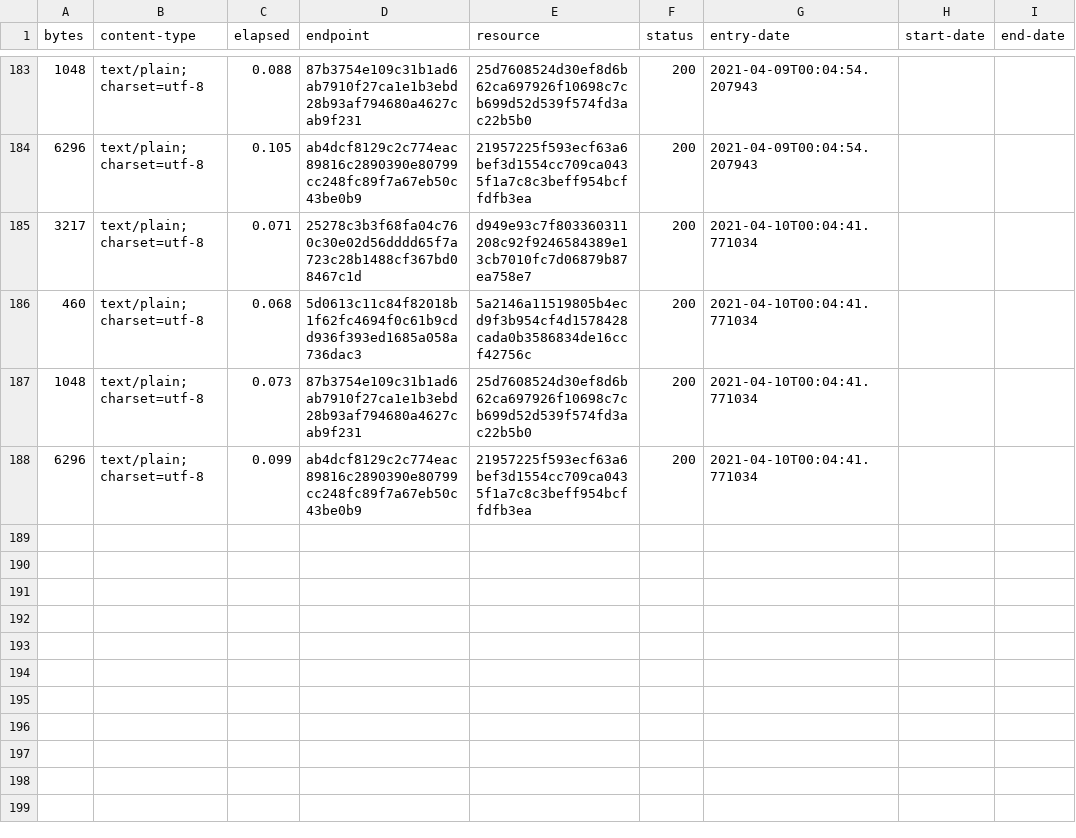
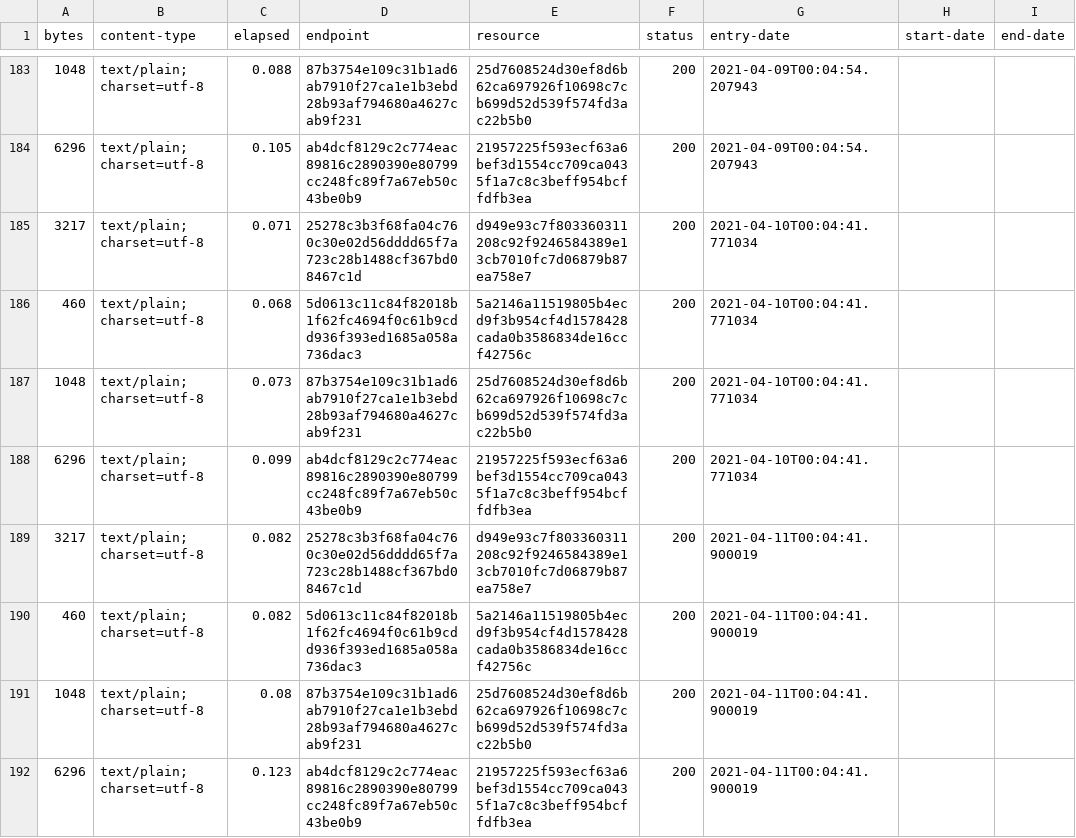
Before and after one commit to digital-land/development-plan-document-collection, a CSV file: collection/log.csv, drawn as a sheet; only a part is shown, gaps mark what is left out; the diff names each change by its address in the sheet, - before the commit and + after, or states it on an @@ line.

Commit message:
Collection 2021-04-11

```diff
--- a/collection/log.csv
+++ b/collection/log.csv
+row 189: 3217 | text/plain; charset=utf-8 | 0.082 | 25278c3b3f68fa04c760c30e02d56dddd65f7a723c28b1488cf367bd08467c1d | d949e93c7f803360311208c92f9246584389e13cb7010fc7d06879b87ea758e7 | 200 | 2021-04-11T00:04:41.900019
+row 190: 460 | text/plain; charset=utf-8 | 0.082 | 5d0613c11c84f82018b1f62fc4694f0c61b9cdd936f393ed1685a058a736dac3 | 5a2146a11519805b4ecd9f3b954cf4d1578428cada0b3586834de16ccf42756c | 200 | 2021-04-11T00:04:41.900019
+row 191: 1048 | text/plain; charset=utf-8 | 0.08 | 87b3754e109c31b1ad6ab7910f27ca1e1b3ebd28b93af794680a4627cab9f231 | 25d7608524d30ef8d6b62ca697926f10698c7cb699d52d539f574fd3ac22b5b0 | 200 | 2021-04-11T00:04:41.900019
+row 192: 6296 | text/plain; charset=utf-8 | 0.123 | ab4dcf8129c2c774eac89816c2890390e80799cc248fc89f7a67eb50c43be0b9 | 21957225f593ecf63a6bef3d1554cc709ca0435f1a7c8c3beff954bcffdfb3ea | 200 | 2021-04-11T00:04:41.900019
```
